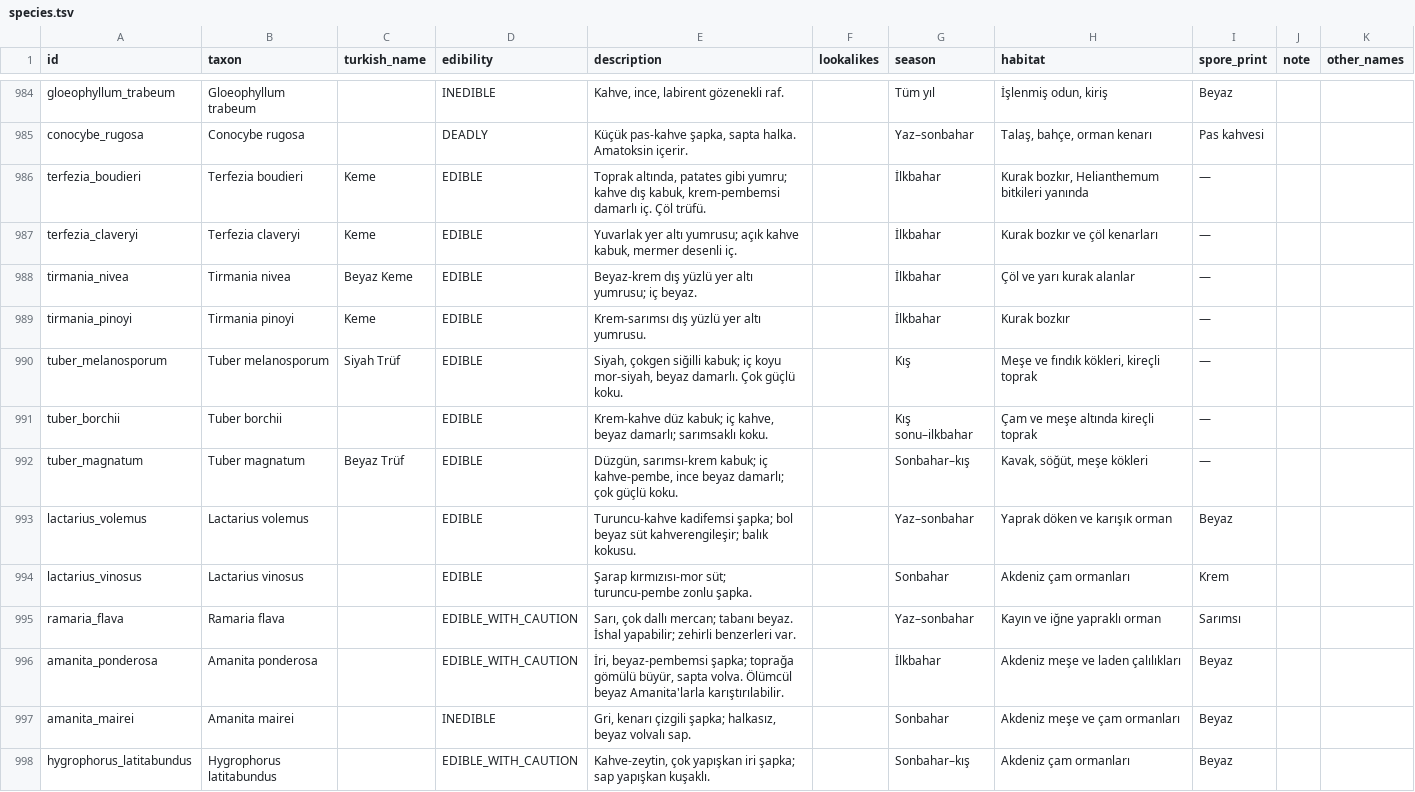
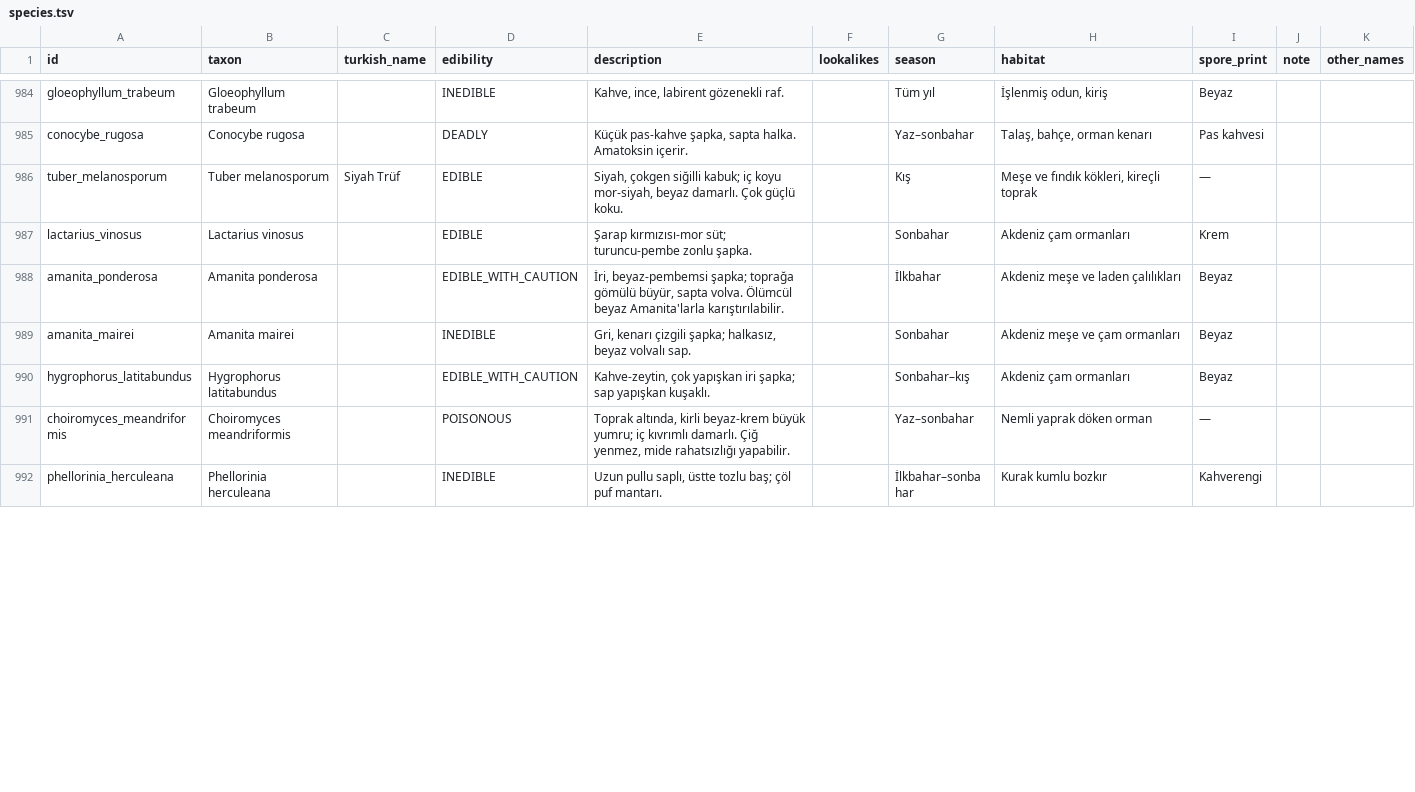
Before and after one commit to burakbaybas-collab/MantarTanima, a TSV file: app/src/main/assets/species.tsv, drawn as a sheet; only a part is shown, gaps mark what is left out; the shorter side is filled out with more unchanged rows; the diff covers the shown part only.

```diff
--- a/app/src/main/assets/species.tsv
+++ b/app/src/main/assets/species.tsv
@@ -985,12 +985,4 @@ gloeophyllum_trabeum	Gloeophyllum trabeum		INEDIBLE	Kahve, ince, labirent gözen
 conocybe_rugosa	Conocybe rugosa		DEADLY	Küçük pas-kahve şapka, sapta halka. Amatoksin içerir.		Yaz–sonbahar	Talaş, bahçe, orman kenarı	Pas kahvesi		
-terfezia_boudieri	Terfezia boudieri	Keme	EDIBLE	Toprak altında, patates gibi yumru; kahve dış kabuk, krem-pembemsi damarlı iç. Çöl trüfü.		İlkbahar	Kurak bozkır, Helianthemum bitkileri yanında	—		
-terfezia_claveryi	Terfezia claveryi	Keme	EDIBLE	Yuvarlak yer altı yumrusu; açık kahve kabuk, mermer desenli iç.		İlkbahar	Kurak bozkır ve çöl kenarları	—		
-tirmania_nivea	Tirmania nivea	Beyaz Keme	EDIBLE	Beyaz-krem dış yüzlü yer altı yumrusu; iç beyaz.		İlkbahar	Çöl ve yarı kurak alanlar	—		
-tirmania_pinoyi	Tirmania pinoyi	Keme	EDIBLE	Krem-sarımsı dış yüzlü yer altı yumrusu.		İlkbahar	Kurak bozkır	—		
 tuber_melanosporum	Tuber melanosporum	Siyah Trüf	EDIBLE	Siyah, çokgen siğilli kabuk; iç koyu mor-siyah, beyaz damarlı. Çok güçlü koku.		Kış	Meşe ve fındık kökleri, kireçli toprak	—		
-tuber_borchii	Tuber borchii		EDIBLE	Krem-kahve düz kabuk; iç kahve, beyaz damarlı; sarımsaklı koku.		Kış sonu–ilkbahar	Çam ve meşe altında kireçli toprak	—		
-tuber_magnatum	Tuber magnatum	Beyaz Trüf	EDIBLE	Düzgün, sarımsı-krem kabuk; iç kahve-pembe, ince beyaz damarlı; çok güçlü koku.		Sonbahar–kış	Kavak, söğüt, meşe kökleri	—		
-lactarius_volemus	Lactarius volemus		EDIBLE	Turuncu-kahve kadifemsi şapka; bol beyaz süt kahverengileşir; balık kokusu.		Yaz–sonbahar	Yaprak döken ve karışık orman	Beyaz		
 lactarius_vinosus	Lactarius vinosus		EDIBLE	Şarap kırmızısı-mor süt; turuncu-pembe zonlu şapka.		Sonbahar	Akdeniz çam ormanları	Krem		
-ramaria_flava	Ramaria flava		EDIBLE_WITH_CAUTION	Sarı, çok dallı mercan; tabanı beyaz. İshal yapabilir; zehirli benzerleri var.		Yaz–sonbahar	Kayın ve iğne yapraklı orman	Sarımsı		
 amanita_ponderosa	Amanita ponderosa		EDIBLE_WITH_CAUTION	İri, beyaz-pembemsi şapka; toprağa gömülü büyür, sapta volva. Ölümcül beyaz Amanita'larla karıştırılabilir.		İlkbahar	Akdeniz meşe ve laden çalılıkları	Beyaz		
```
Also changed, not shown: 9 added rows and 1 removed row elsewhere in this file, app/src/main/assets/details.tsv, 4 other files.
